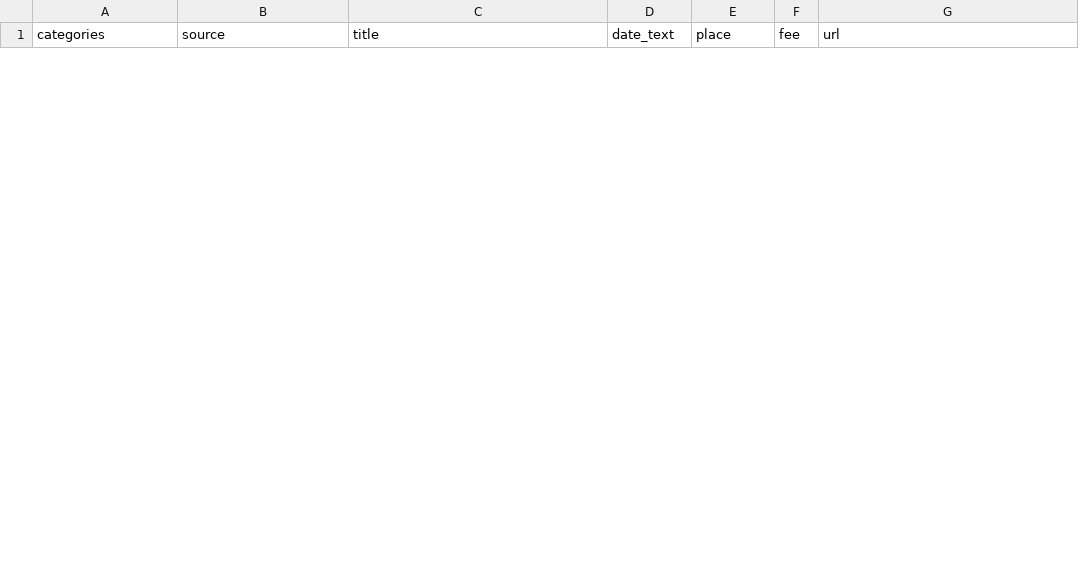
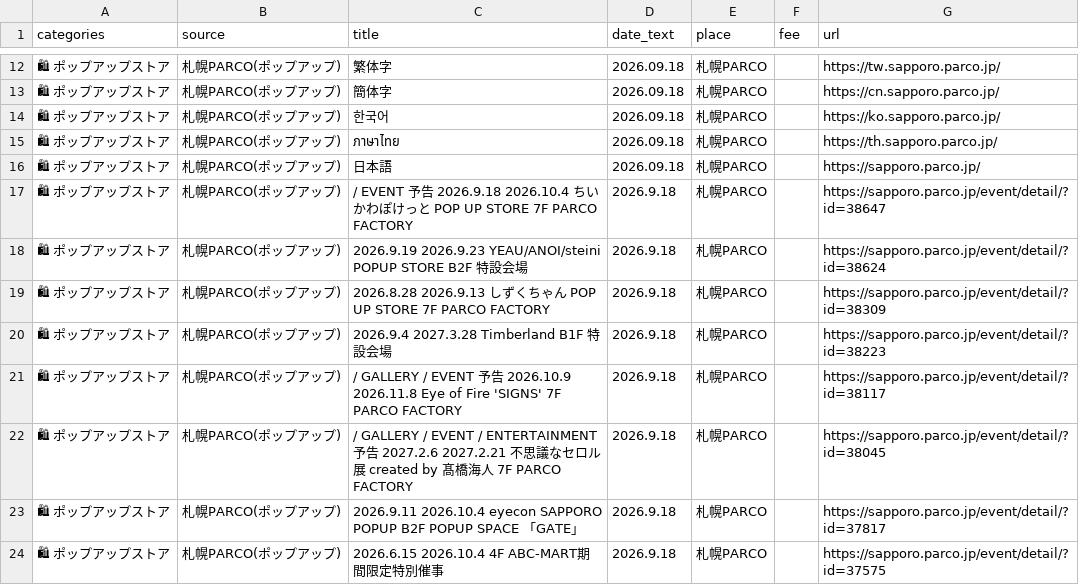
Before and after one commit to yasu1013siren-code/sapporo-events, a CSV file: data/new_2026-09-11.csv, drawn as a sheet; only a part is shown, gaps mark what is left out; the diff covers the shown part only; the diff names each change by its address in the sheet, - before the commit and + after, or states it on an @@ line.

```diff
--- a/data/new_2026-09-11.csv
+++ b/data/new_2026-09-11.csv
+row 12: 🛍 ポップアップストア | 札幌PARCO(ポップアップ) | 繁体字 | 2026.09.18 | 札幌PARCO |  | https://tw.sapporo.parco.jp/
+row 13: 🛍 ポップアップストア | 札幌PARCO(ポップアップ) | 簡体字 | 2026.09.18 | 札幌PARCO |  | https://cn.sapporo.parco.jp/
+row 14: 🛍 ポップアップストア | 札幌PARCO(ポップアップ) | 한국어 | 2026.09.18 | 札幌PARCO |  | https://ko.sapporo.parco.jp/
+row 15: 🛍 ポップアップストア | 札幌PARCO(ポップアップ) | ภาษาไทย | 2026.09.18 | 札幌PARCO |  | https://th.sapporo.parco.jp/
+row 16: 🛍 ポップアップストア | 札幌PARCO(ポップアップ) | 日本語 | 2026.09.18 | 札幌PARCO |  | https://sapporo.parco.jp/
+row 17: 🛍 ポップアップストア | 札幌PARCO(ポップアップ) | / EVENT 予告 2026.9.18 2026.10.4 ちいかわぽけっと POP UP STORE 7F PARCO FACTORY | 2026.9.18 | 札幌PARCO |  | https://sapporo.parco.jp/event/detail/?id=38647
+row 18: 🛍 ポップアップストア | 札幌PARCO(ポップアップ) | 2026.9.19 2026.9.23 YEAU/ANOI/steini POPUP STORE B2F 特設会場 | 2026.9.18 | 札幌PARCO |  | https://sapporo.parco.jp/event/detail/?id=38624
+row 19: 🛍 ポップアップストア | 札幌PARCO(ポップアップ) | 2026.8.28 2026.9.13 しずくちゃん POP UP STORE 7F PARCO FACTORY | 2026.9.18 | 札幌PARCO |  | https://sapporo.parco.jp/event/detail/?id=38309
+row 20: 🛍 ポップアップストア | 札幌PARCO(ポップアップ) | 2026.9.4 2027.3.28 Timberland B1F 特設会場 | 2026.9.18 | 札幌PARCO |  | https://sapporo.parco.jp/event/detail/?id=38223
+row 21: 🛍 ポップアップストア | 札幌PARCO(ポップアップ) | / GALLERY / EVENT 予告 2026.10.9 2026.11.8 Eye of Fire 'SIGNS' 7F PARCO FACTORY | 2026.9.18 | 札幌PARCO |  | https://sapporo.parco.jp/event/detail/?id=38117
+row 22: 🛍 ポップアップストア | 札幌PARCO(ポップアップ) | / GALLERY / EVENT / ENTERTAINMENT 予告 2027.2.6 2027.2.21 不思議なセロル展 created by 髙橋海人 7F PARCO FACTORY | 2026.9.18 | 札幌PARCO |  | https://sapporo.parco.jp/event/detail/?id=38045
+row 23: 🛍 ポップアップストア | 札幌PARCO(ポップアップ) | 2026.9.11 2026.10.4 eyecon SAPPORO POPUP B2F POPUP SPACE 「GATE」 | 2026.9.18 | 札幌PARCO |  | https://sapporo.parco.jp/event/detail/?id=37817
+row 24: 🛍 ポップアップストア | 札幌PARCO(ポップアップ) | 2026.6.15 2026.10.4 4F ABC-MART期間限定特別催事 | 2026.9.18 | 札幌PARCO |  | https://sapporo.parco.jp/event/detail/?id=37575
```
Also changed, not shown: 10 added rows and 2 removed rows elsewhere in this file, 4 other files.
